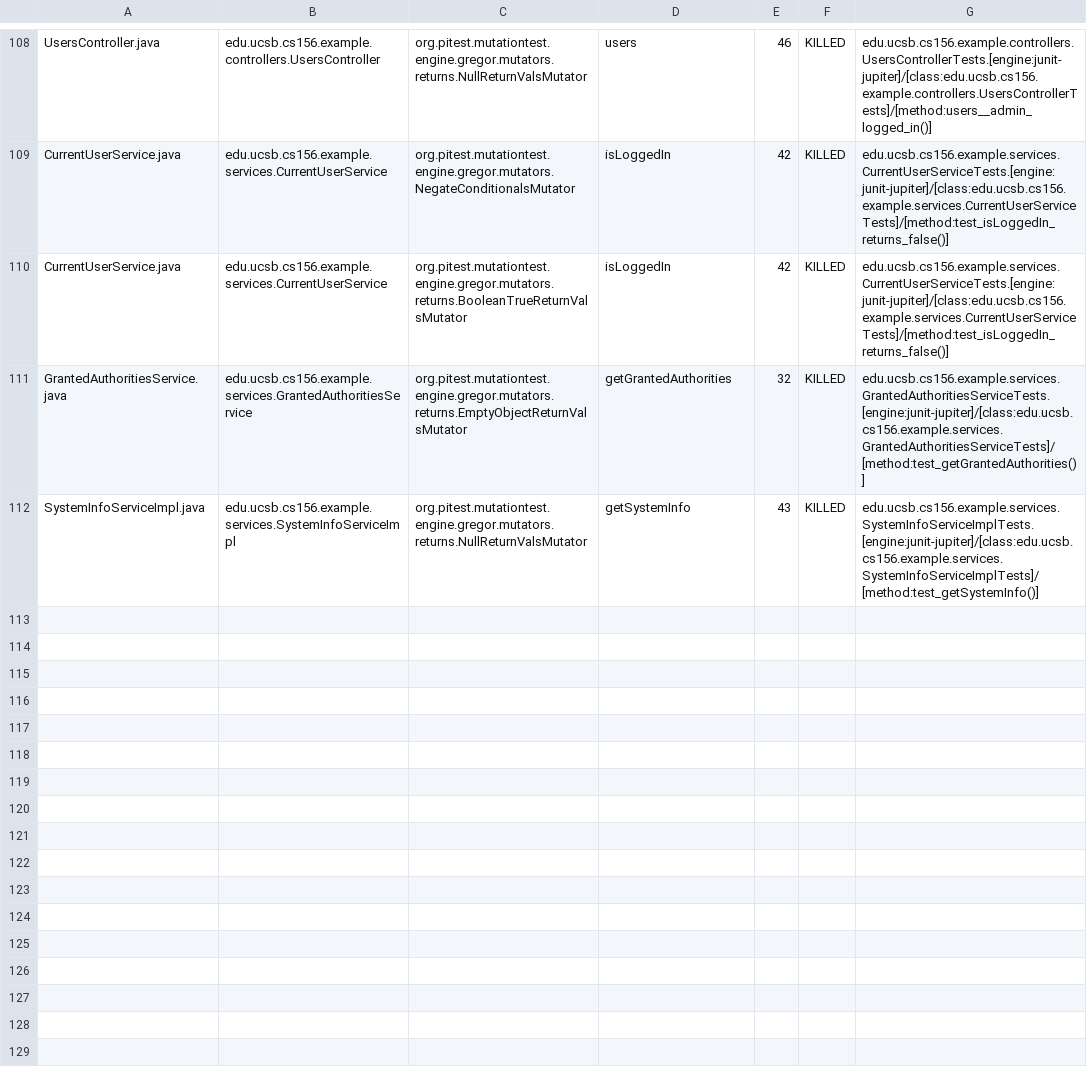
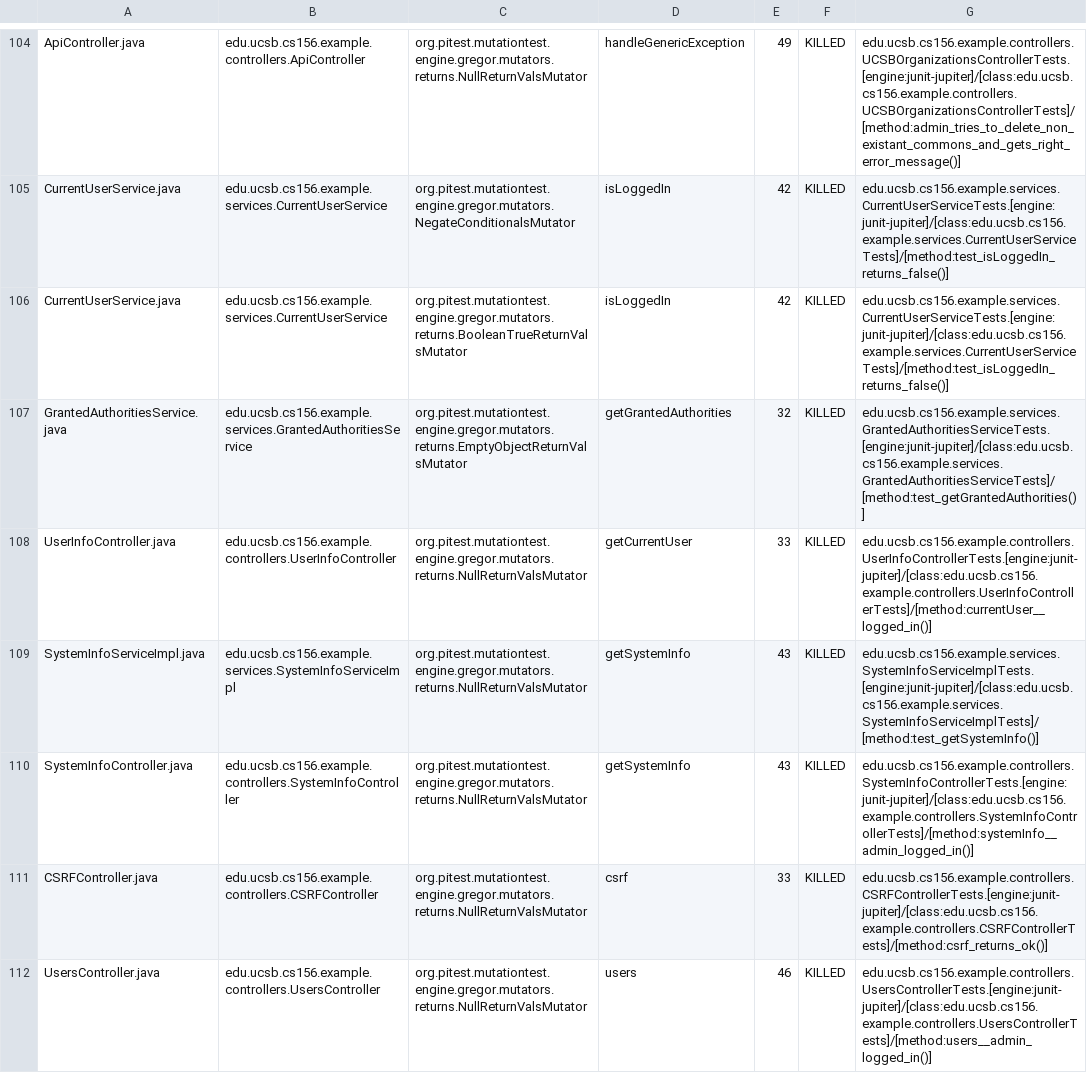
Before and after one commit to ucsb-cs156-s24/team03-s24-5pm-6, a CSV file: prs/71/pitest/mutations.csv, drawn as a sheet; only a part is shown, gaps mark what is left out; addresses are those after the commit; the diff covers the shown part only; the diff names each change by its address in the sheet, - before the commit and + after, or states it on an @@ line.

Commit message:
Deploying to gh-pages from @ ucsb-cs156-s24/team03-s24-5pm-6@f217035845a6c0945db6fa1973bb785ceafb2d0b 🚀

```diff
--- a/prs/71/pitest/mutations.csv
+++ b/prs/71/pitest/mutations.csv
-A104: UsersController.java
+A104: ApiController.java
-B104: edu.ucsb.cs156.example.controllers.UsersController
+B104: edu.ucsb.cs156.example.controllers.ApiController
-D104: users
+D104: handleGenericException
-E104: 46
+E104: 49
-G104: edu.ucsb.cs156.example.controllers.UsersControllerTests.[engine:junit-jupiter]/[class:edu.ucsb.cs156.example.controllers.UsersControllerTests]/[method:users__admin_logged_in()]
+G104: edu.ucsb.cs156.example.controllers.UCSBOrganizationsControllerTests.[engine:junit-jupiter]/[class:edu.ucsb.cs156.example.controllers.UCSBOrganizationsControllerTests]/[method:admin_tries_to_delete_non_existant_commons_and_gets_right_error_message()]
@@ row 107 moved to row 108: UserInfoController.java @@
@@ row 37 moved to row 110: SystemInfoController.java @@
@@ row 23 moved to row 111: CSRFController.java @@
+row 112: UsersController.java | edu.ucsb.cs156.example.controllers.UsersController | org.pitest.mutationtest.engine.gregor.mutators.returns.NullReturnValsMutator | users | 46 | KILLED | edu.ucsb.cs156.example.controllers.UsersControllerTests.[engine:junit-jupiter]/[class:edu.ucsb.cs156.example.controllers.UsersControllerTests]/[method:users__admin_logged_in()]
```
Also changed, not shown: 1 removed row and 64 moved rows elsewhere in this file, 15 other files.
